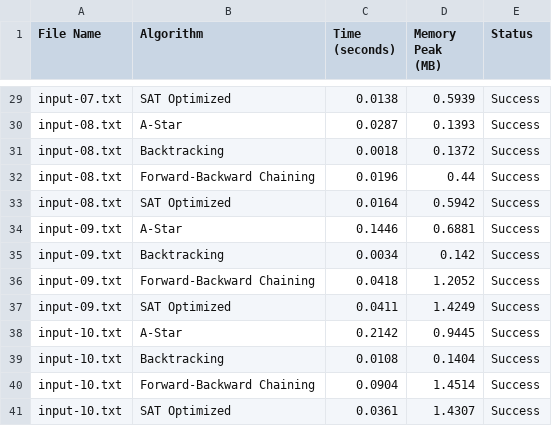
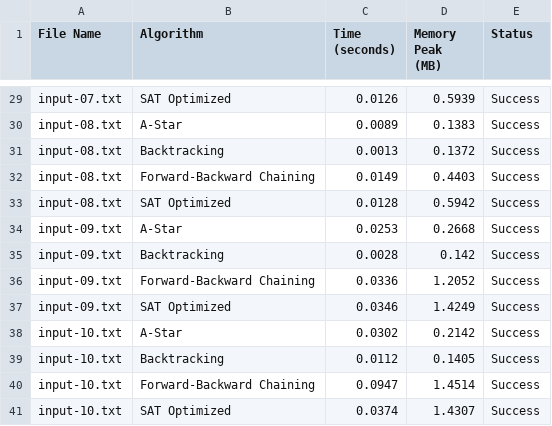
Before and after one commit to whelxi/AI-project-2-Futoshiki, a CSV file: Source/Benchmark_Results.csv, drawn as a sheet; only a part is shown, gaps mark what is left out; the diff covers the shown part only; the diff names each change by its address in the sheet, - before the commit and + after, or states it on an @@ line.

```diff
--- a/Source/Benchmark_Results.csv
+++ b/Source/Benchmark_Results.csv
-C29 (Time (seconds)): 0.0138
+C29 (Time (seconds)): 0.0126
-C30 (Time (seconds)): 0.0287
+C30 (Time (seconds)): 0.0089
-D30 (Memory Peak (MB)): 0.1393
+D30 (Memory Peak (MB)): 0.1383
-C31 (Time (seconds)): 0.0018
+C31 (Time (seconds)): 0.0013
-C32 (Time (seconds)): 0.0196
+C32 (Time (seconds)): 0.0149
-D32 (Memory Peak (MB)): 0.44
+D32 (Memory Peak (MB)): 0.4403
-C33 (Time (seconds)): 0.0164
+C33 (Time (seconds)): 0.0128
-C34 (Time (seconds)): 0.1446
+C34 (Time (seconds)): 0.0253
-D34 (Memory Peak (MB)): 0.6881
+D34 (Memory Peak (MB)): 0.2668
-C35 (Time (seconds)): 0.0034
+C35 (Time (seconds)): 0.0028
-C36 (Time (seconds)): 0.0418
+C36 (Time (seconds)): 0.0336
-C37 (Time (seconds)): 0.0411
+C37 (Time (seconds)): 0.0346
-C38 (Time (seconds)): 0.2142
+C38 (Time (seconds)): 0.0302
-D38 (Memory Peak (MB)): 0.9445
+D38 (Memory Peak (MB)): 0.2142
-C39 (Time (seconds)): 0.0108
+C39 (Time (seconds)): 0.0112
-D39 (Memory Peak (MB)): 0.1404
+D39 (Memory Peak (MB)): 0.1405
-C40 (Time (seconds)): 0.0904
+C40 (Time (seconds)): 0.0947
-C41 (Time (seconds)): 0.0361
+C41 (Time (seconds)): 0.0374
```
Also changed, not shown: 29 edited cells elsewhere in this file, 15 other files.
